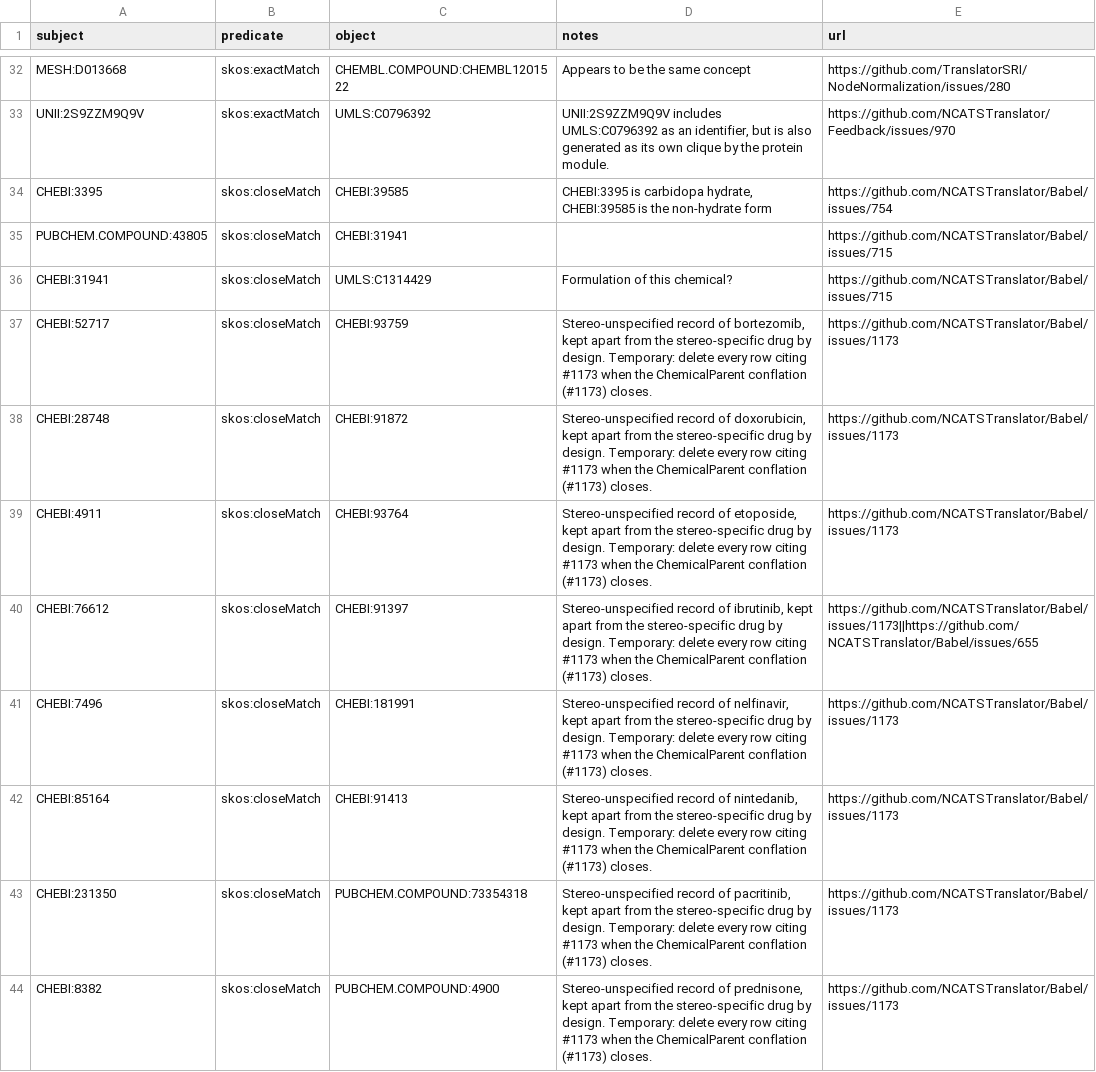
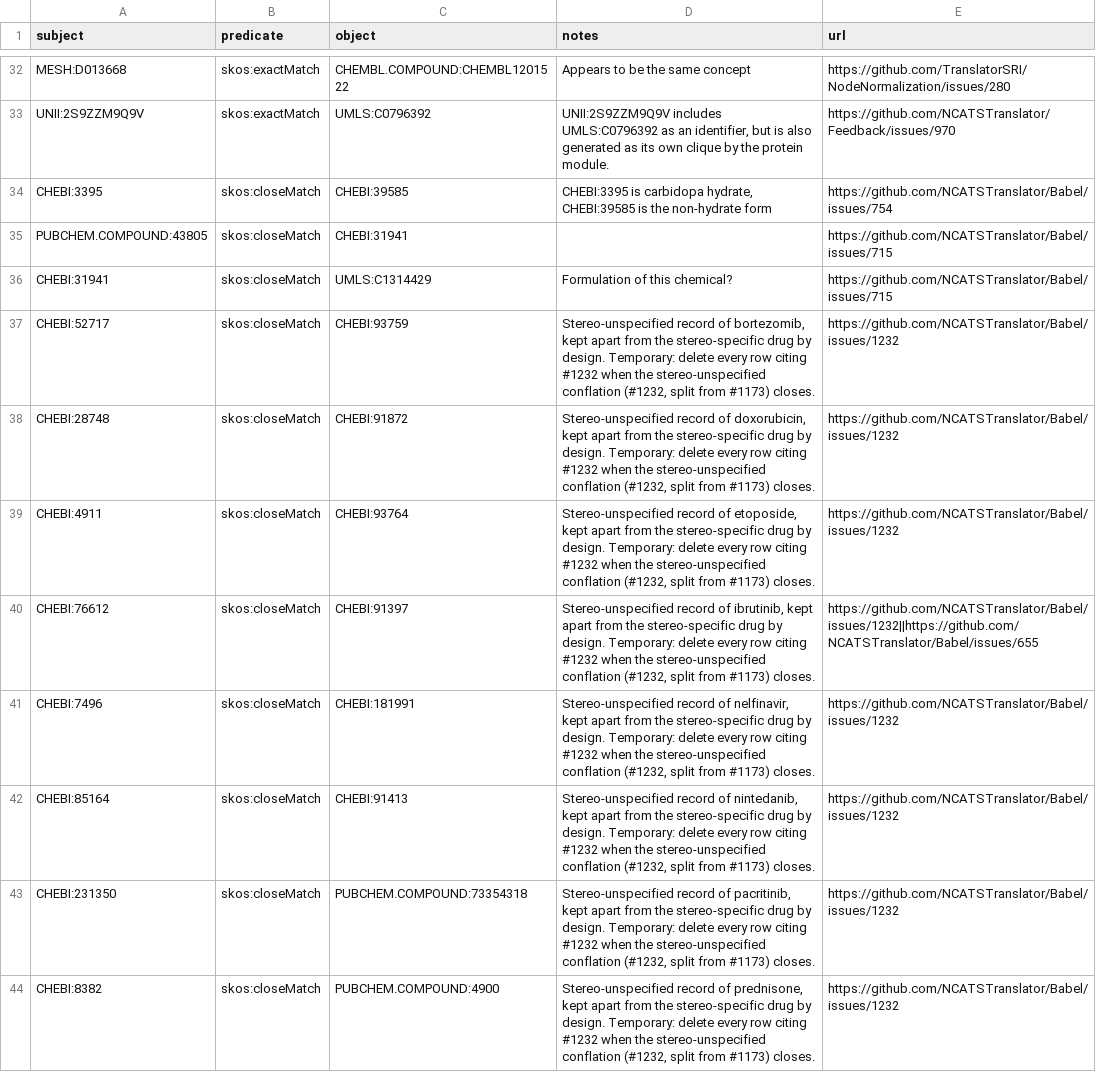
Before and after one commit to NCATSTranslator/Babel, a TSV file: input_data/manual_concords/drugchemical.tsv, drawn as a sheet; only a part is shown, gaps mark what is left out; the diff covers the shown part only.

```diff
--- a/input_data/manual_concords/drugchemical.tsv
+++ b/input_data/manual_concords/drugchemical.tsv
@@ -36,9 +36,9 @@ PUBCHEM.COMPOUND:43805	skos:closeMatch	CHEBI:31941		https://github.com/NCATSTran
 CHEBI:31941	skos:closeMatch	UMLS:C1314429	Formulation of this chemical?	https://github.com/NCATSTranslator/Babel/issues/715
-CHEBI:52717	skos:closeMatch	CHEBI:93759	Stereo-unspecified record of bortezomib, kept apart from the stereo-specific drug by design. Temporary: delete every row citing #1173 when the ChemicalParent conflation (#1173) closes.	https://github.com/NCATSTranslator/Babel/issues/1173
-CHEBI:28748	skos:closeMatch	CHEBI:91872	Stereo-unspecified record of doxorubicin, kept apart from the stereo-specific drug by design. Temporary: delete every row citing #1173 when the ChemicalParent conflation (#1173) closes.	https://github.com/NCATSTranslator/Babel/issues/1173
-CHEBI:4911	skos:closeMatch	CHEBI:93764	Stereo-unspecified record of etoposide, kept apart from the stereo-specific drug by design. Temporary: delete every row citing #1173 when the ChemicalParent conflation (#1173) closes.	https://github.com/NCATSTranslator/Babel/issues/1173
-CHEBI:76612	skos:closeMatch	CHEBI:91397	Stereo-unspecified record of ibrutinib, kept apart from the stereo-specific drug by design. Temporary: delete every row citing #1173 when the ChemicalParent conflation (#1173) closes.	https://github.com/NCATSTranslator/Babel/issues/1173||https://github.com/NCATSTranslator/Babel/issues/655
-CHEBI:7496	skos:closeMatch	CHEBI:181991	Stereo-unspecified record of nelfinavir, kept apart from the stereo-specific drug by design. Temporary: delete every row citing #1173 when the ChemicalParent conflation (#1173) closes.	https://github.com/NCATSTranslator/Babel/issues/1173
-CHEBI:85164	skos:closeMatch	CHEBI:91413	Stereo-unspecified record of nintedanib, kept apart from the stereo-specific drug by design. Temporary: delete every row citing #1173 when the ChemicalParent conflation (#1173) closes.	https://github.com/NCATSTranslator/Babel/issues/1173
-CHEBI:231350	skos:closeMatch	PUBCHEM.COMPOUND:73354318	Stereo-unspecified record of pacritinib, kept apart from the stereo-specific drug by design. Temporary: delete every row citing #1173 when the ChemicalParent conflation (#1173) closes.	https://github.com/NCATSTranslator/Babel/issues/1173
-CHEBI:8382	skos:closeMatch	PUBCHEM.COMPOUND:4900	Stereo-unspecified record of prednisone, kept apart from the stereo-specific drug by design. Temporary: delete every row citing #1173 when the ChemicalParent conflation (#1173) closes.	https://github.com/NCATSTranslator/Babel/issues/1173
+CHEBI:52717	skos:closeMatch	CHEBI:93759	Stereo-unspecified record of bortezomib, kept apart from the stereo-specific drug by design. Temporary: delete every row citing #1232 when the stereo-unspecified conflation (#1232, split from #1173) closes.	https://github.com/NCATSTranslator/Babel/issues/1232
+CHEBI:28748	skos:closeMatch	CHEBI:91872	Stereo-unspecified record of doxorubicin, kept apart from the stereo-specific drug by design. Temporary: delete every row citing #1232 when the stereo-unspecified conflation (#1232, split from #1173) closes.	https://github.com/NCATSTranslator/Babel/issues/1232
+CHEBI:4911	skos:closeMatch	CHEBI:93764	Stereo-unspecified record of etoposide, kept apart from the stereo-specific drug by design. Temporary: delete every row citing #1232 when the stereo-unspecified conflation (#1232, split from #1173) closes.	https://github.com/NCATSTranslator/Babel/issues/1232
+CHEBI:76612	skos:closeMatch	CHEBI:91397	Stereo-unspecified record of ibrutinib, kept apart from the stereo-specific drug by design. Temporary: delete every row citing #1232 when the stereo-unspecified conflation (#1232, split from #1173) closes.	https://github.com/NCATSTranslator/Babel/issues/1232||https://github.com/NCATSTranslator/Babel/issues/655
+CHEBI:7496	skos:closeMatch	CHEBI:181991	Stereo-unspecified record of nelfinavir, kept apart from the stereo-specific drug by design. Temporary: delete every row citing #1232 when the stereo-unspecified conflation (#1232, split from #1173) closes.	https://github.com/NCATSTranslator/Babel/issues/1232
+CHEBI:85164	skos:closeMatch	CHEBI:91413	Stereo-unspecified record of nintedanib, kept apart from the stereo-specific drug by design. Temporary: delete every row citing #1232 when the stereo-unspecified conflation (#1232, split from #1173) closes.	https://github.com/NCATSTranslator/Babel/issues/1232
+CHEBI:231350	skos:closeMatch	PUBCHEM.COMPOUND:73354318	Stereo-unspecified record of pacritinib, kept apart from the stereo-specific drug by design. Temporary: delete every row citing #1232 when the stereo-unspecified conflation (#1232, split from #1173) closes.	https://github.com/NCATSTranslator/Babel/issues/1232
+CHEBI:8382	skos:closeMatch	PUBCHEM.COMPOUND:4900	Stereo-unspecified record of prednisone, kept apart from the stereo-specific drug by design. Temporary: delete every row citing #1232 when the stereo-unspecified conflation (#1232, split from #1173) closes.	https://github.com/NCATSTranslator/Babel/issues/1232
```
Also changed, not shown: 14 edited cells elsewhere in this file.
